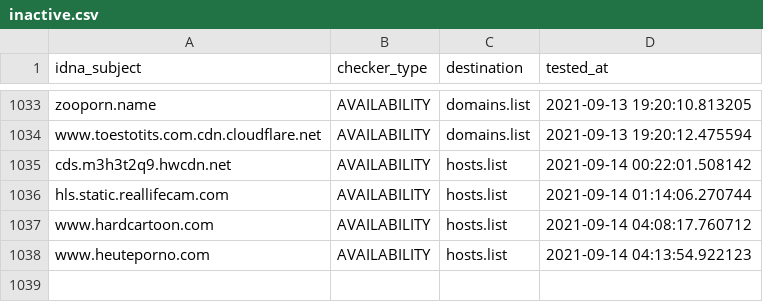
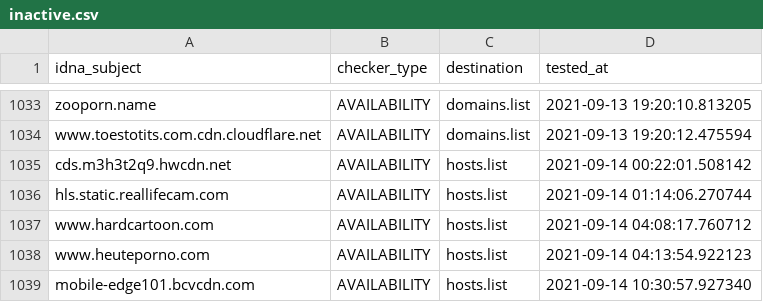
Before and after one commit to porn-records/Porn-Records, a CSV file: .pyfunceble/inactive.csv, drawn as a sheet; only a part is shown, gaps mark what is left out; the diff names each change by its address in the sheet, - before the commit and + after, or states it on an @@ line.

```diff
--- a/.pyfunceble/inactive.csv
+++ b/.pyfunceble/inactive.csv
+row 1039: mobile-edge101.bcvcdn.com | AVAILABILITY | hosts.list | 2021-09-14 10:30:57.927340
```
Also changed, not shown: active_domains/output/wildcard.list/continue.csv, 22 other files.
